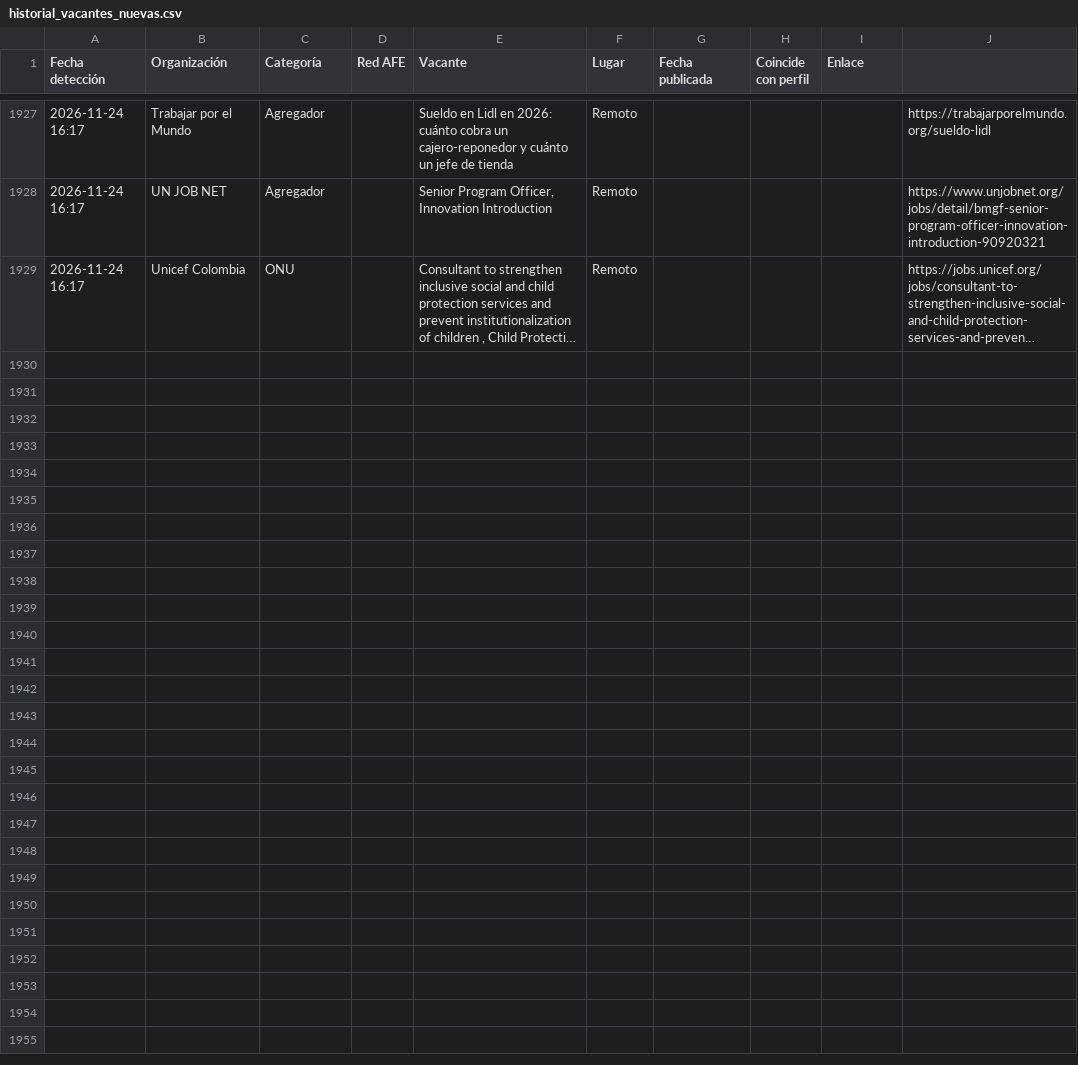
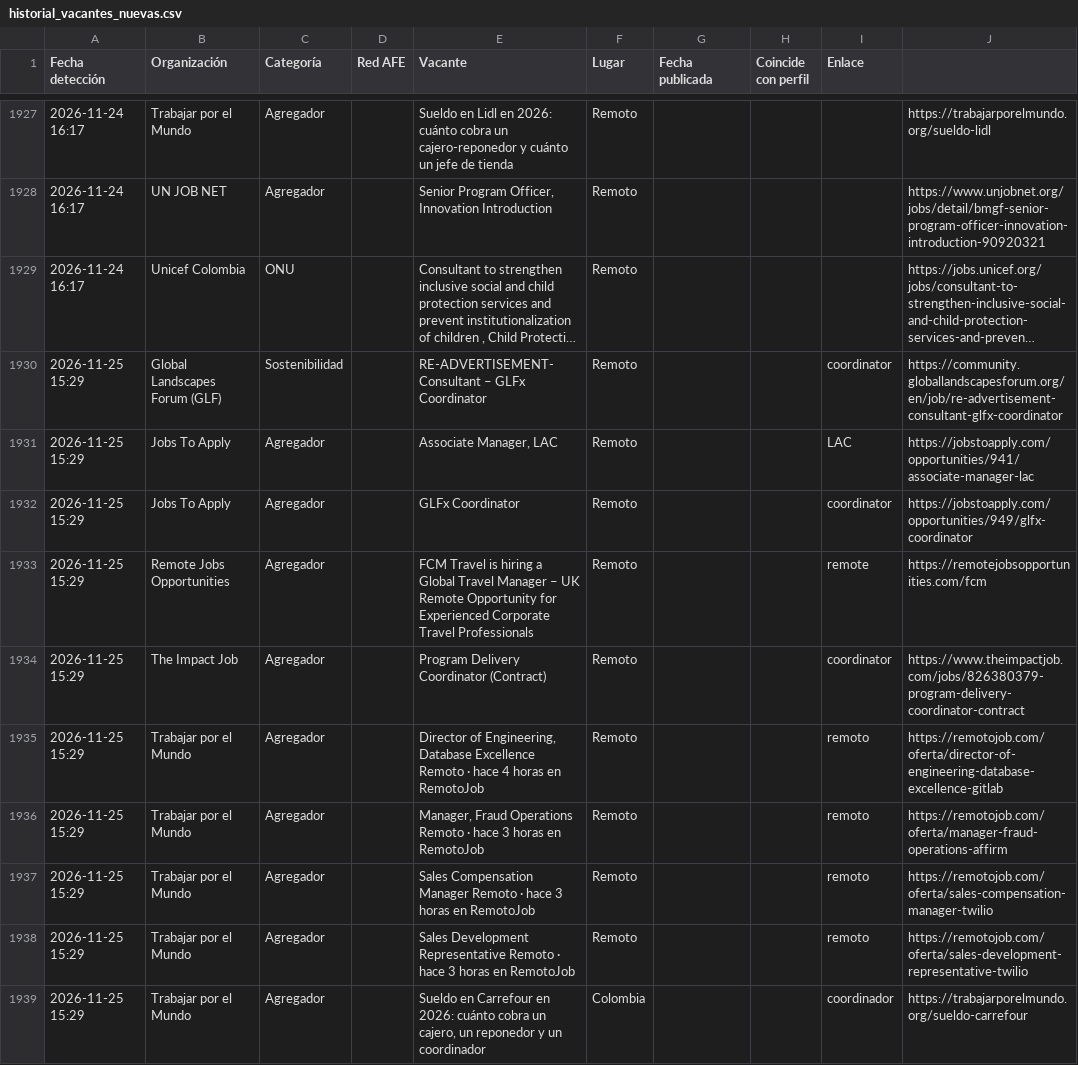
Before and after one commit to sinsubtitulos/radar, a CSV file: salida/historial_vacantes_nuevas.csv, drawn as a sheet; only a part is shown, gaps mark what is left out; long unchanged cells end in …; the diff covers the shown part only; the diff names each change by its address in the sheet, - before the commit and + after, or states it on an @@ line.

```diff
--- a/salida/historial_vacantes_nuevas.csv
+++ b/salida/historial_vacantes_nuevas.csv
+row 1930: 2026-11-25 15:29 | Global Landscapes Forum (GLF) | Sostenibilidad |  | RE-ADVERTISEMENT- Consultant – GLFx Coordinator | Remoto |  |  | coordinator | https://community.globallandscapesforum.org/en/job/re-advertisement-consultant-glfx-coordinator
+row 1931: 2026-11-25 15:29 | Jobs To Apply | Agregador |  | Associate Manager, LAC | Remoto |  |  | LAC | https://jobstoapply.com/opportunities/941/associate-manager-lac
+row 1932: 2026-11-25 15:29 | Jobs To Apply | Agregador |  | GLFx Coordinator | Remoto |  |  | coordinator | https://jobstoapply.com/opportunities/949/glfx-coordinator
+row 1933: 2026-11-25 15:29 | Remote Jobs Opportunities | Agregador |  | FCM Travel is hiring a Global Travel Manager – UK Remote Opportunity for Experienced Corporate Travel Professionals | Remoto |  |  | remote | https://remotejobsopportunities.com/fcm
+row 1934: 2026-11-25 15:29 | The Impact Job | Agregador |  | Program Delivery Coordinator (Contract) | Remoto |  |  | coordinator | https://www.theimpactjob.com/jobs/826380379-program-delivery-coordinator-contract
+row 1935: 2026-11-25 15:29 | Trabajar por el Mundo | Agregador |  | Director of Engineering, Database Excellence Remoto · hace 4 horas en RemotoJob | Remoto |  |  | remoto | https://remotojob.com/oferta/director-of-engineering-database-excellence-gitlab
+row 1936: 2026-11-25 15:29 | Trabajar por el Mundo | Agregador |  | Manager, Fraud Operations Remoto · hace 3 horas en RemotoJob | Remoto |  |  | remoto | https://remotojob.com/oferta/manager-fraud-operations-affirm
+row 1937: 2026-11-25 15:29 | Trabajar por el Mundo | Agregador |  | Sales Compensation Manager Remoto · hace 3 horas en RemotoJob | Remoto |  |  | remoto | https://remotojob.com/oferta/sales-compensation-manager-twilio
+row 1938: 2026-11-25 15:29 | Trabajar por el Mundo | Agregador |  | Sales Development Representative Remoto · hace 3 horas en RemotoJob | Remoto |  |  | remoto | https://remotojob.com/oferta/sales-development-representative-twilio
+row 1939: 2026-11-25 15:29 | Trabajar por el Mundo | Agregador |  | Sueldo en Carrefour en 2026: cuánto cobra un cajero, un reponedor y un coordinador | Colombia |  |  | coordinador | https://trabajarporelmundo.org/sueldo-carrefour
```
Also changed, not shown: 21 added rows elsewhere in this file, salida/vacantes_activas.csv, salida/vacantes_nuevas.csv, 3 other files.
